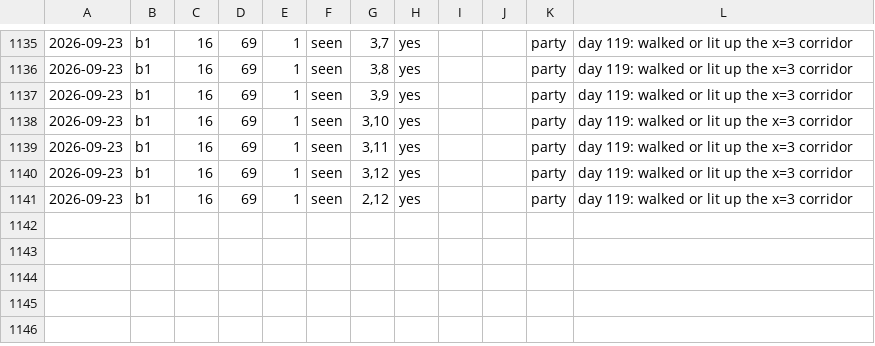
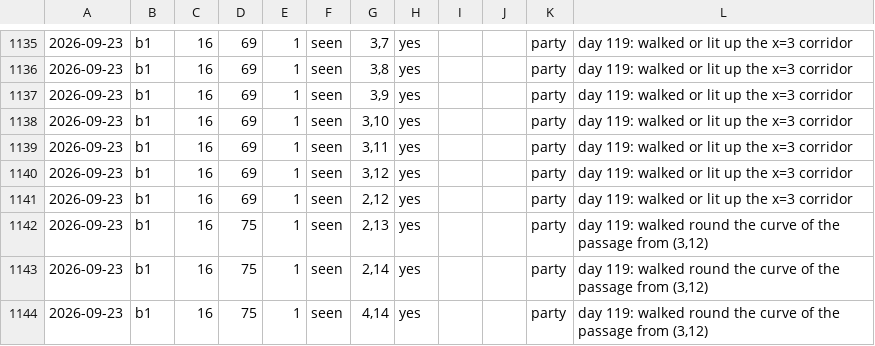
Before and after one commit to dllahr/claude_playing_advanced_dungeons_and_dragons_1st_edition, a TSV file: campaign/world_changes.tsv, drawn as a sheet; only a part is shown, gaps mark what is left out; the diff names each change by its address in the sheet, - before the commit and + after, or states it on an @@ line.

```diff
--- a/campaign/world_changes.tsv
+++ b/campaign/world_changes.tsv
+row 1142: 2026-09-23 | b1 | 16 | 75 | 1 | seen | 2,13 | yes |  |  | party | day 119: walked round the curve of the passage from (3,12)
+row 1143: 2026-09-23 | b1 | 16 | 75 | 1 | seen | 2,14 | yes |  |  | party | day 119: walked round the curve of the passage from (3,12)
+row 1144: 2026-09-23 | b1 | 16 | 75 | 1 | seen | 4,14 | yes |  |  | party | day 119: walked round the curve of the passage from (3,12)
```
Also changed, not shown: campaign/clock.tsv, campaign/party.tsv.
